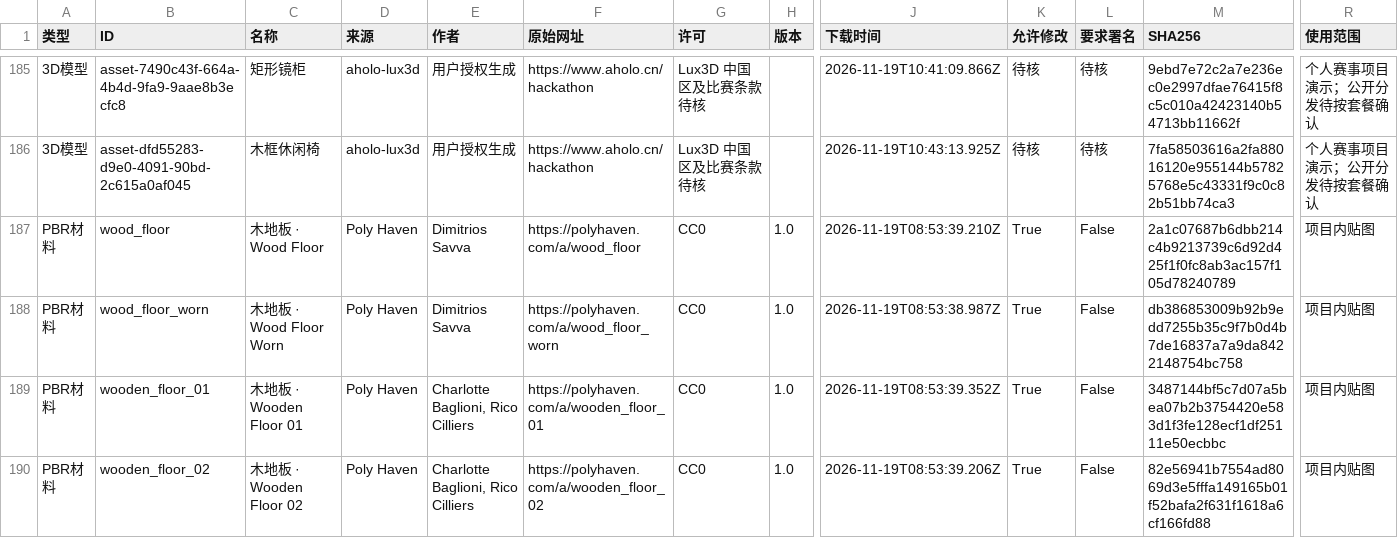
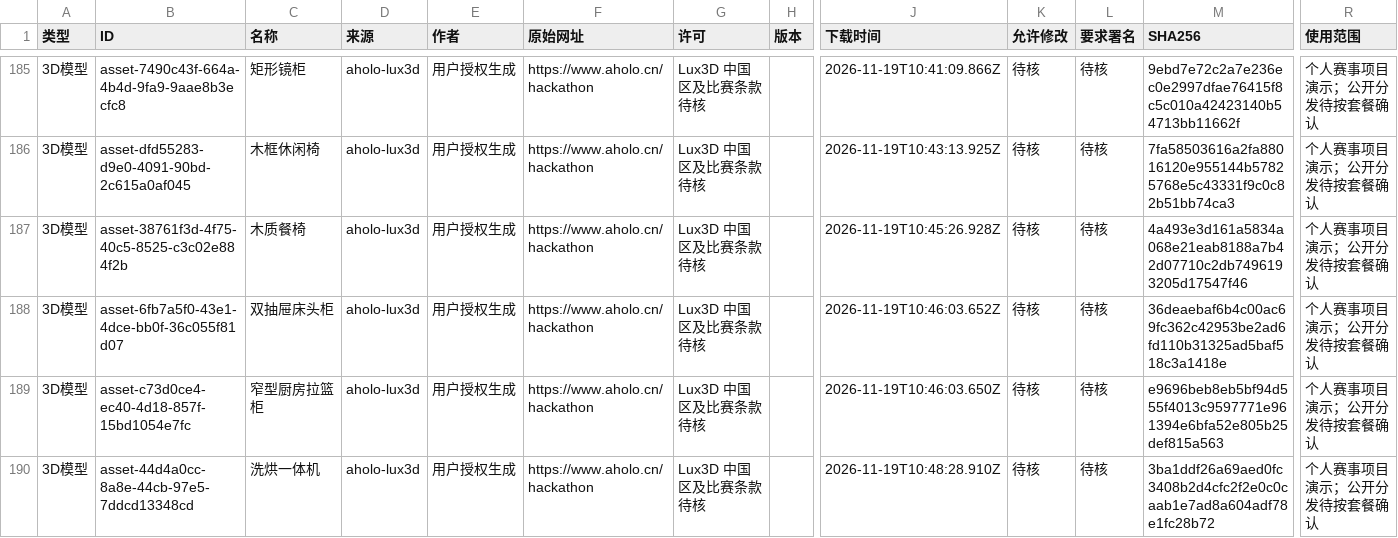
Before and after one commit to Lnzhuo/DREAMHOME-V2, a CSV file: docs/ASSET_LICENSE_LEDGER.csv, drawn as a sheet; only a part is shown, gaps mark what is left out; the shorter side is filled out with more unchanged rows; rows hold the shown columns only; the diff covers the shown part only; the diff names each change by its address in the sheet, - before the commit and + after, or states it on an @@ line.

```diff
--- a/docs/ASSET_LICENSE_LEDGER.csv
+++ b/docs/ASSET_LICENSE_LEDGER.csv
+row 187: 3D模型 | asset-38761f3d-4f75-40c5-8525-c3c02e884f2b | 木质餐椅 | aholo-lux3d | 用户授权生成 | https://www.aholo.cn/hackathon | Lux3D 中国区及比赛条款待核 |  | 2026-11-19T10:45:26.928Z | 待核 | 待核 | 4a493e3d161a5834a068e21eab8188a7b42d07710c2db7496193205d17547f46 | 个人赛事项目演示；公开分发待按套餐确认
+row 188: 3D模型 | asset-6fb7a5f0-43e1-4dce-bb0f-36c055f81d07 | 双抽屉床头柜 | aholo-lux3d | 用户授权生成 | https://www.aholo.cn/hackathon | Lux3D 中国区及比赛条款待核 |  | 2026-11-19T10:46:03.652Z | 待核 | 待核 | 36deaebaf6b4c00ac69fc362c42953be2ad6fd110b31325ad5baf518c3a1418e | 个人赛事项目演示；公开分发待按套餐确认
+row 189: 3D模型 | asset-c73d0ce4-ec40-4d18-857f-15bd1054e7fc | 窄型厨房拉篮柜 | aholo-lux3d | 用户授权生成 | https://www.aholo.cn/hackathon | Lux3D 中国区及比赛条款待核 |  | 2026-11-19T10:46:03.650Z | 待核 | 待核 | e9696beb8eb5bf94d555f4013c9597771e961394e6bfa52e805b25def815a563 | 个人赛事项目演示；公开分发待按套餐确认
+row 190: 3D模型 | asset-44d4a0cc-8a8e-44cb-97e5-7ddcd13348cd | 洗烘一体机 | aholo-lux3d | 用户授权生成 | https://www.aholo.cn/hackathon | Lux3D 中国区及比赛条款待核 |  | 2026-11-19T10:48:28.910Z | 待核 | 待核 | 3ba1ddf26a69aed0fc3408b2d4cfc2f2e0c0caab1e7ad8a604adf78e1fc28b72 | 个人赛事项目演示；公开分发待按套餐确认
```
Also changed, not shown: 4 added rows elsewhere in this file, docs/LUX3D_CREDIT_LEDGER.csv, 13 other files.
